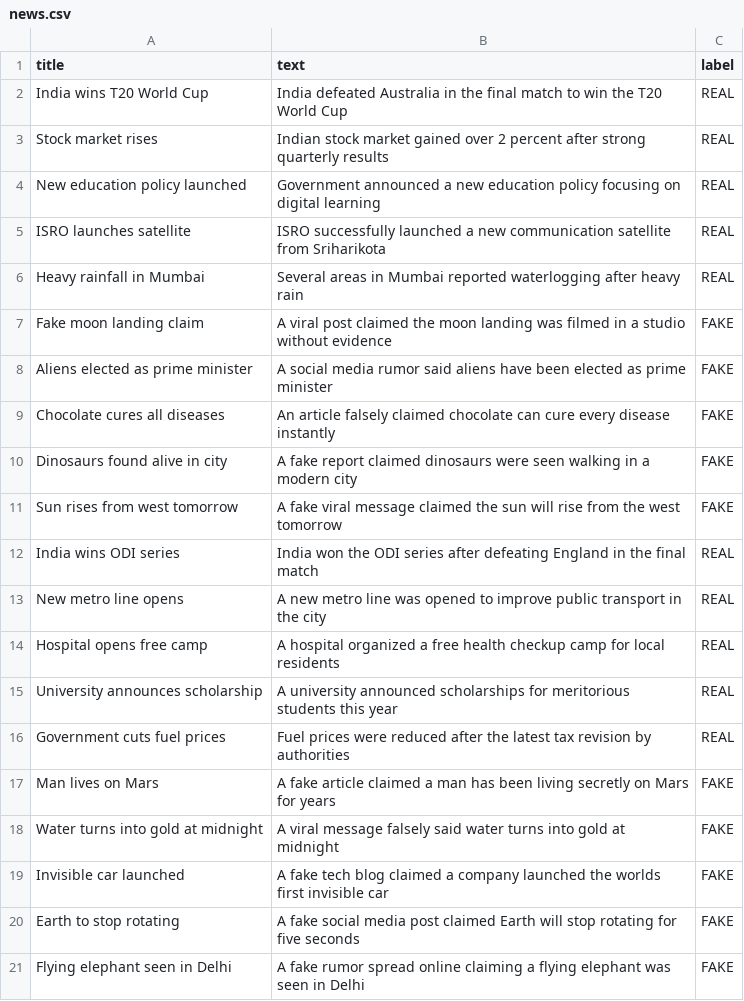
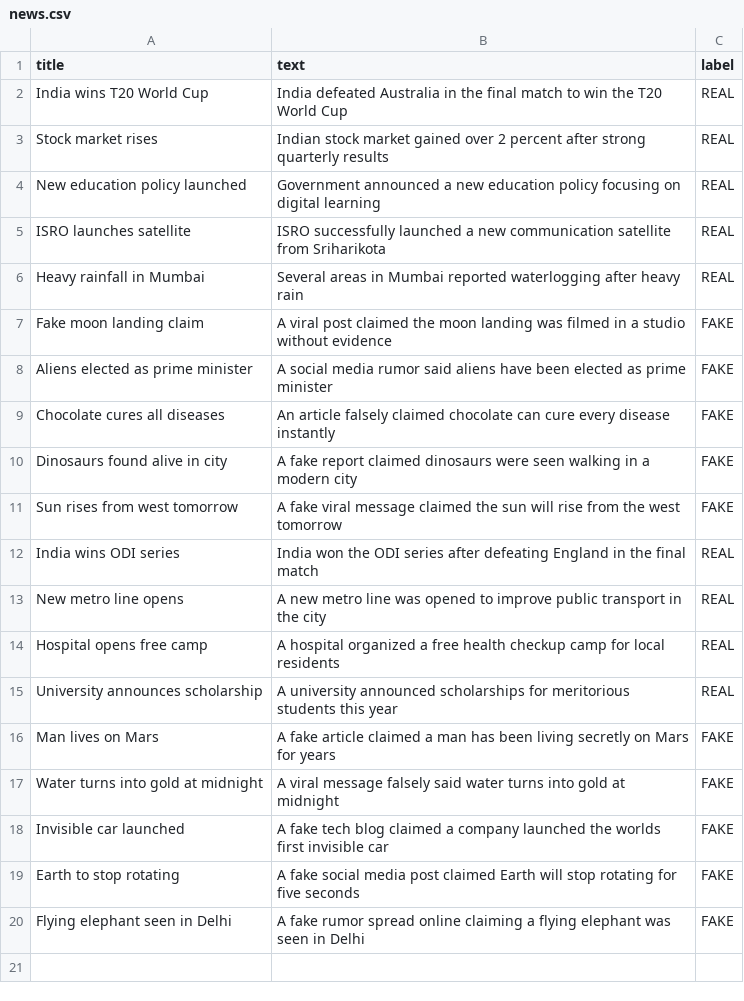
Before and after one commit to Arpit-Pandey019/ai-fake-news-detection, a CSV file: news.csv, drawn as a sheet.

Commit message:
Remove fuel price cut article from news.csv
Removed an article about government fuel price cuts.

```diff
--- a/news.csv
+++ b/news.csv
@@ -15,3 +15,2 @@ Hospital opens free camp,A hospital organized a free health checkup camp for loc
 University announces scholarship,A university announced scholarships for meritorious students this year,REAL
-Government cuts fuel prices,Fuel prices were reduced after the latest tax revision by authorities,REAL
 Man lives on Mars,A fake article claimed a man has been living secretly on Mars for years,FAKE
```
